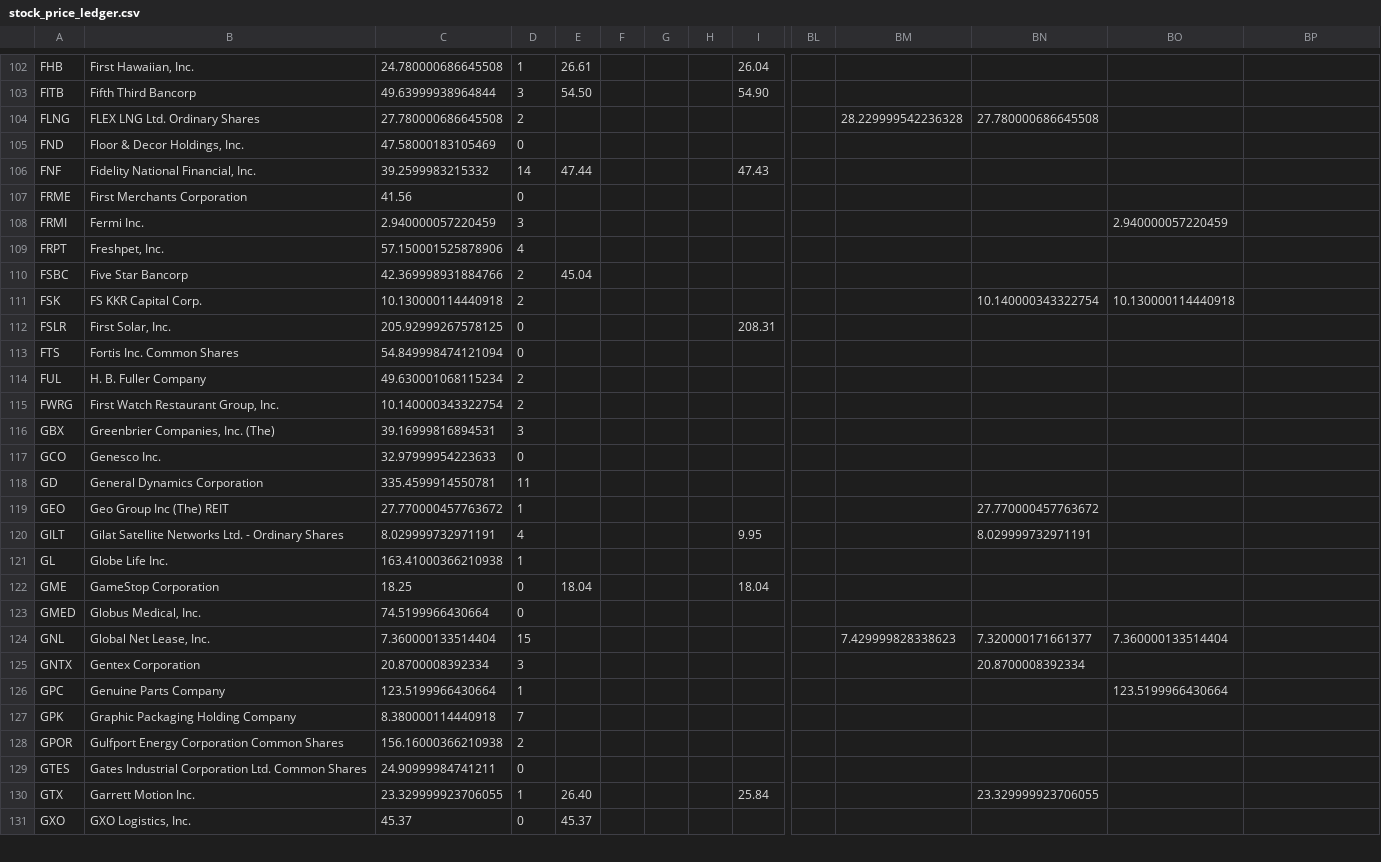
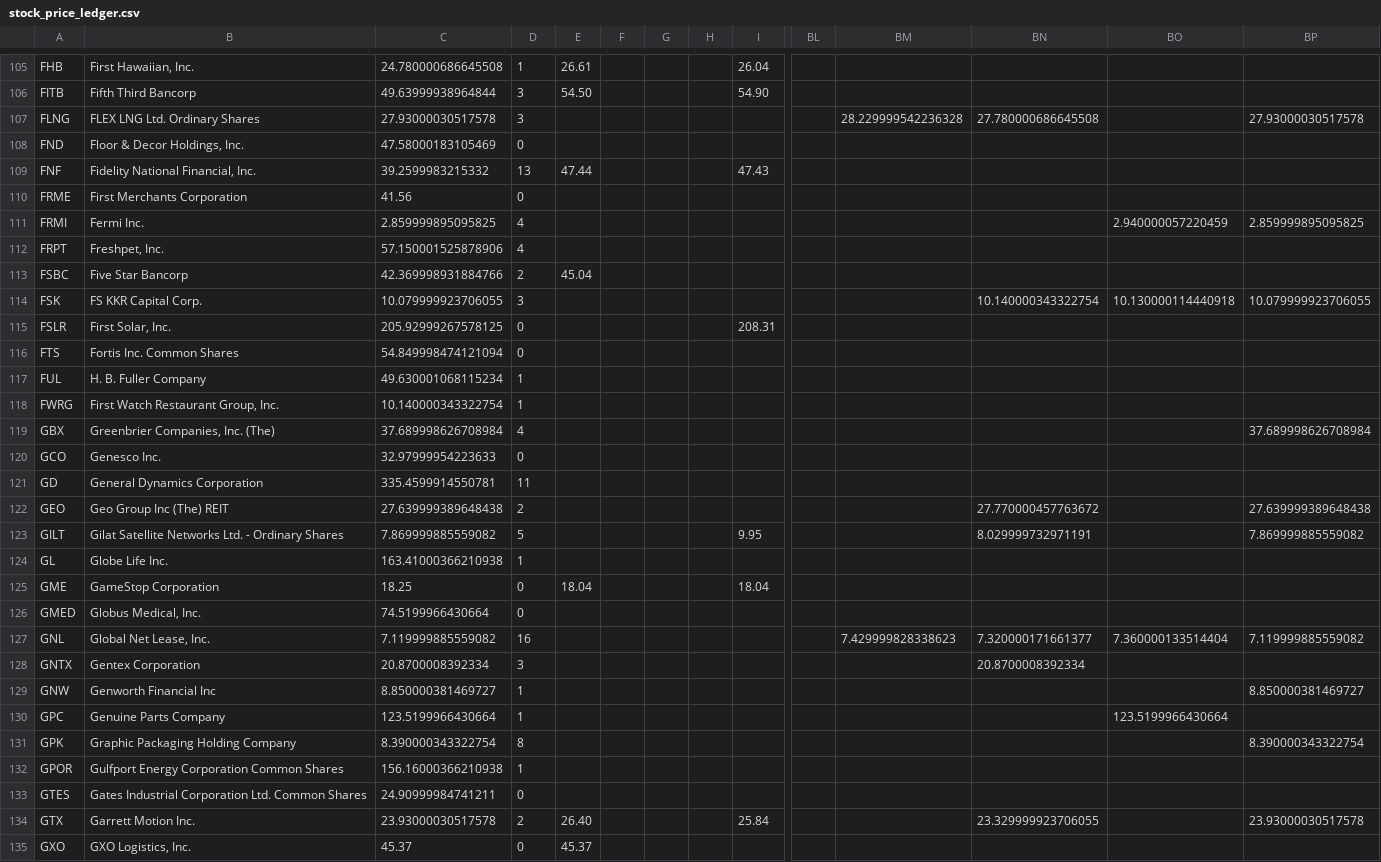
Before and after one commit to coop1st/stocks-research-pipeline, a CSV file: data/github_sync/daytrade_ledger/stock_price_ledger.csv, drawn as a sheet; only a part is shown, gaps mark what is left out; addresses are those after the commit; rows hold the shown columns only; the diff covers the shown part only; the diff names each change by its address in the sheet, - before the commit and + after, or states it on an @@ line.

Commit message:
Day-trade ledger: 2026-10-23

```diff
--- a/data/github_sync/daytrade_ledger/stock_price_ledger.csv
+++ b/data/github_sync/daytrade_ledger/stock_price_ledger.csv
-C107: 27.780000686645508
+C107: 27.93000030517578
-D107: 2
+D107: 3
-BP107: (empty)
+BP107: 27.93000030517578
-D109: 14
+D109: 13
-C111: 2.940000057220459
+C111: 2.859999895095825
-D111: 3
+D111: 4
-BP111: (empty)
+BP111: 2.859999895095825
-C114: 10.130000114440918
+C114: 10.079999923706055
-D114: 2
+D114: 3
-BP114: (empty)
+BP114: 10.079999923706055
-D117:D118: 2
+D117:D118: 1
-C119: 39.16999816894531
+C119: 37.689998626708984
-D119: 3
+D119: 4
-BP119: (empty)
+BP119: 37.689998626708984
-C122: 27.770000457763672
+C122: 27.639999389648438
-D122: 1
+D122: 2
-BP122: (empty)
+BP122: 27.639999389648438
-C123: 8.029999732971191
+C123: 7.869999885559082
-D123: 4
+D123: 5
-BP123: (empty)
+BP123: 7.869999885559082
-C127: 7.360000133514404
+C127: 7.119999885559082
-D127: 15
+D127: 16
-BP127: (empty)
+BP127: 7.119999885559082
+row 129: GNW | Genworth Financial Inc | 8.850000381469727 | 1 |  |  |  |  |  |  |  |  |  | 8.850000381469727
-C131: 8.380000114440918
+C131: 8.390000343322754
-D131: 7
+D131: 8
-BP131: (empty)
+BP131: 8.390000343322754
-D132: 2
+D132: 1
-C134: 23.329999923706055
+C134: 23.93000030517578
-D134: 1
+D134: 2
-BP134: (empty)
+BP134: 23.93000030517578
```
Also changed, not shown: 4 added rows and 139 edited cells elsewhere in this file.
